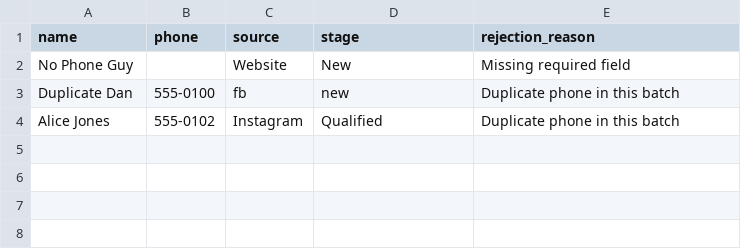
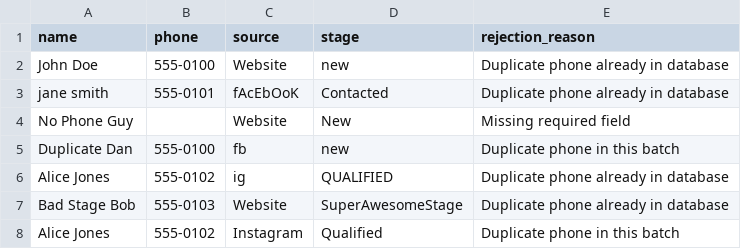
Before and after one commit to OMSAVANI911/AcademyOps, a CSV file: data/quarantine.csv, drawn as a sheet; the diff names each change by its address in the sheet, - before the commit and + after, or states it on an @@ line.

Commit message:
WP-08: Completed Lead Intent Classification API and initialized database

```diff
--- a/data/quarantine.csv
+++ b/data/quarantine.csv
+row 2: John Doe | 555-0100 | Website | new | Duplicate phone already in database
+row 3: jane smith | 555-0101 | fAcEbOoK | Contacted | Duplicate phone already in database
+row 6: Alice Jones | 555-0102 | ig | QUALIFIED | Duplicate phone already in database
+row 7: Bad Stage Bob | 555-0103 | Website | SuperAwesomeStage | Duplicate phone already in database
```
Also changed, not shown: 2 other files.
